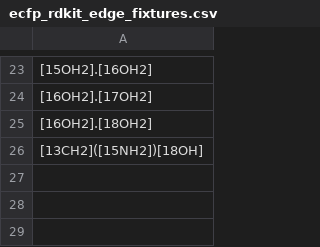
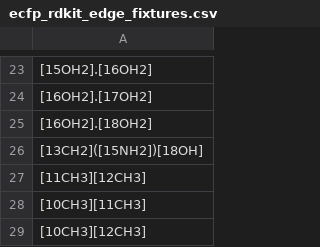
Before and after one commit to kent-tokyo/chematic, a CSV file: scripts/ecfp_rdkit_edge_fixtures.csv, drawn as a sheet; only a part is shown, gaps mark what is left out; the diff names each change by its address in the sheet, - before the commit and + after, or states it on an @@ line.

Commit message:
fix(fp): generate complete RDKit isotope-delta table, fix parity gate exit code
Round 2's isotope-delta fix used a hand-picked 10-element precision table
(H/C/N/O/F/P/S/Cl/Br/I) with a `mass_number as f64` fallback for every
other isotope/element. Review found a live counterexample the fallback got
wrong: carbon-11's real mass (11.0114336) minus carbon's average atomic
weight (12.011) truncates to 0, the same class as carbon-12 -- but the
fallback's `11.0 - 12.011` truncates to -1, a different class. The doc
comment on the old fallback already admitted this could happen; it did.

Replaced the hand-picked table with a complete, machine-generated one:
crates/chematic-fp/src/rdkit_isotope_delta_table.rs, 3,111 rows covering
every isotope RDKit's own PeriodicTable.GetMassForIsotope recognizes for
every element (not a subset), generated by
scripts/gen_rdkit_isotope_delta_table.py directly from RDKit's
GetAtomicWeight/GetMassForIsotope APIs. Re-ran the generator fresh and
diffed it against the committed file (byte-identical) as an integrity
check against transcription errors.

rdkit_isotope_delta_for(atomic_number, mass_number) -> Option<i16> now
binary-searches this table; the old hand-picked table and its two helper
functions are gone. New exhaustive tests: the table is sorted (required
for binary search correctness) and every one of its 3,111 rows round-trips
through the lookup function -- not a sample. New regression tests for the
carbon-11 counterexample itself (11 same class as 12, 10 different from
11, 10 different from 12), added to both the Rust suite and the checked-in
scripts/ecfp_rdkit_edge_fixtures.csv.

Also fixed: scripts/ecfp_rdkit_invariant_parity.py printed "(gate: == 0)"
next to each count but always exited 0 regardless of whether any gate
actually failed. Added a real sys.exit(1) when any of chematic_parse_fail/
rdkit_parse_fail/atom_count_mismatch/partition_mismatch is nonzero or
partition_match doesn't equal input_smiles. Positive-controlled with two
synthetic corruptions (a parse-completeness break, and a single-atom
partition-class merge) -- both confirmed to produce exit=1, not just a
printed warning.

Full 5,000-molecule corpus: 0 bytes changed (Chematic-mode non-regression,
re-verified), chematic_parse_fail=rdkit_parse_fail=atom_count_mismatch=
partition_mismatch=0, partition_match=5000/5000 (100.0000%). 29-case edge
fixture set (was 26): also 0/0/0/0/29.

```diff
--- a/scripts/ecfp_rdkit_edge_fixtures.csv
+++ b/scripts/ecfp_rdkit_edge_fixtures.csv
+row 27: [11CH3][12CH3]
+row 28: [10CH3][11CH3]
+row 29: [10CH3][12CH3]
```
Also changed, not shown: 6 other files.
